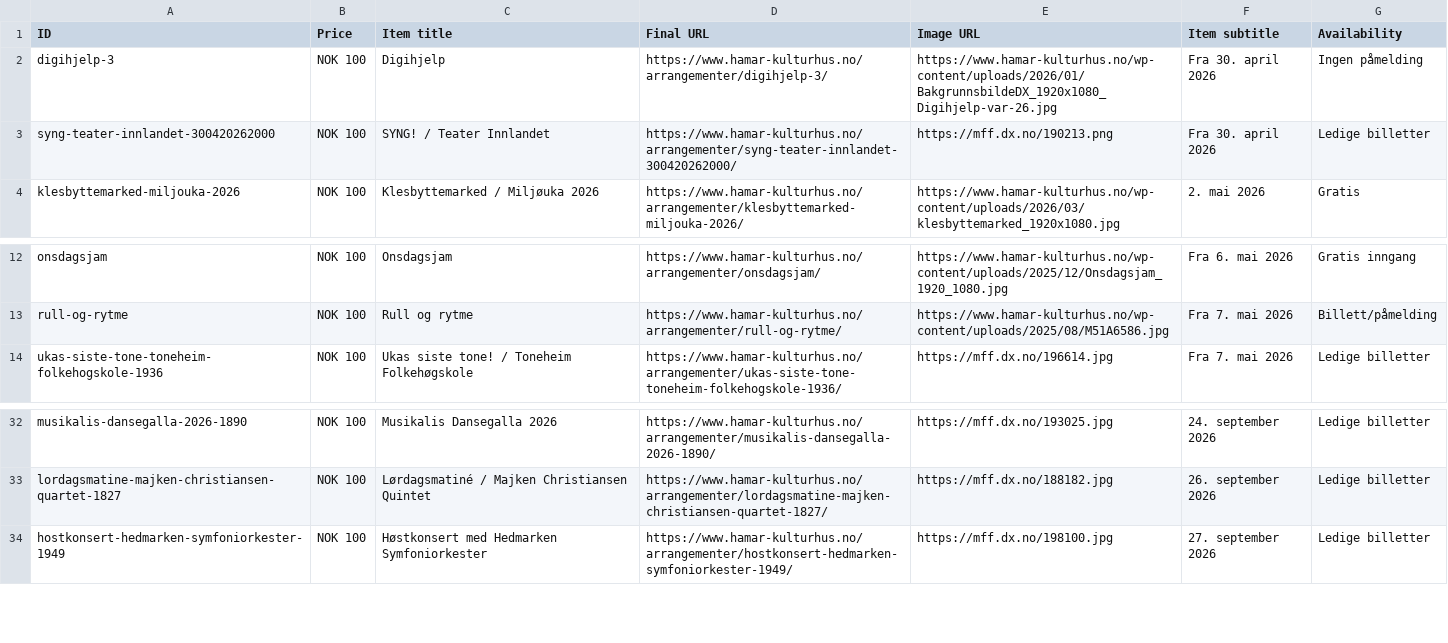
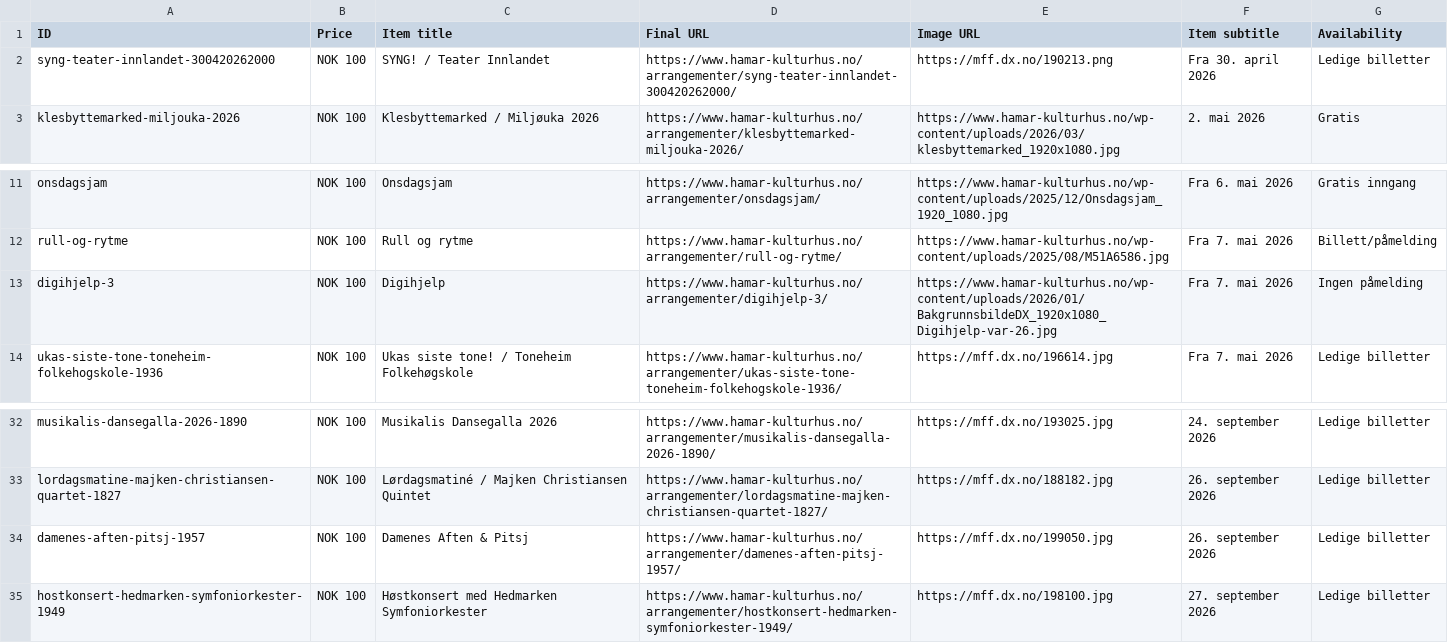
Before and after one commit to opmthomassen/hamar, a CSV file: google.csv, drawn as a sheet; only a part is shown, gaps mark what is left out.

```diff
--- a/google.csv
+++ b/google.csv
@@ -1,3 +1,2 @@
 ID,Price,Item title,Final URL,Image URL,Item subtitle,Availability
-digihjelp-3,NOK 100,Digihjelp,https://www.hamar-kulturhus.no/arrangementer/digihjelp-3/,https://www.hamar-kulturhus.no/wp-content/uploads/2026/01/BakgrunnsbildeDX_1920x1080_Digihjelp-var-26.jpg,Fra 30. april 2026,Ingen påmelding
 syng-teater-innlandet-300420262000,NOK 100,SYNG! / Teater Innlandet,https://www.hamar-kulturhus.no/arrangementer/syng-teater-innlandet-300420262000/,https://mff.dx.no/190213.png,Fra 30. april 2026,Ledige billetter
@@ -13,2 +12,3 @@ onsdagsjam,NOK 100,Onsdagsjam,https://www.hamar-kulturhus.no/arrangementer/onsda
 rull-og-rytme,NOK 100,Rull og rytme,https://www.hamar-kulturhus.no/arrangementer/rull-og-rytme/,https://www.hamar-kulturhus.no/wp-content/uploads/2025/08/M51A6586.jpg,Fra 7. mai 2026,Billett/påmelding
+digihjelp-3,NOK 100,Digihjelp,https://www.hamar-kulturhus.no/arrangementer/digihjelp-3/,https://www.hamar-kulturhus.no/wp-content/uploads/2026/01/BakgrunnsbildeDX_1920x1080_Digihjelp-var-26.jpg,Fra 7. mai 2026,Ingen påmelding
 ukas-siste-tone-toneheim-folkehogskole-1936,NOK 100,Ukas siste tone! / Toneheim Folkehøgskole,https://www.hamar-kulturhus.no/arrangementer/ukas-siste-tone-toneheim-folkehogskole-1936/,https://mff.dx.no/196614.jpg,Fra 7. mai 2026,Ledige billetter
@@ -33,2 +33,3 @@ musikalis-dansegalla-2026-1890,NOK 100,Musikalis Dansegalla 2026,https://www.ham
 lordagsmatine-majken-christiansen-quartet-1827,NOK 100,Lørdagsmatiné / Majken Christiansen Quintet,https://www.hamar-kulturhus.no/arrangementer/lordagsmatine-majken-christiansen-quartet-1827/,https://mff.dx.no/188182.jpg,26. september 2026,Ledige billetter
+damenes-aften-pitsj-1957,NOK 100,Damenes Aften & Pitsj,https://www.hamar-kulturhus.no/arrangementer/damenes-aften-pitsj-1957/,https://mff.dx.no/199050.jpg,26. september 2026,Ledige billetter
 hostkonsert-hedmarken-symfoniorkester-1949,NOK 100,Høstkonsert med Hedmarken Symfoniorkester,https://www.hamar-kulturhus.no/arrangementer/hostkonsert-hedmarken-symfoniorkester-1949/,https://mff.dx.no/198100.jpg,27. september 2026,Ledige billetter
```
Also changed, not shown: meta.csv.
